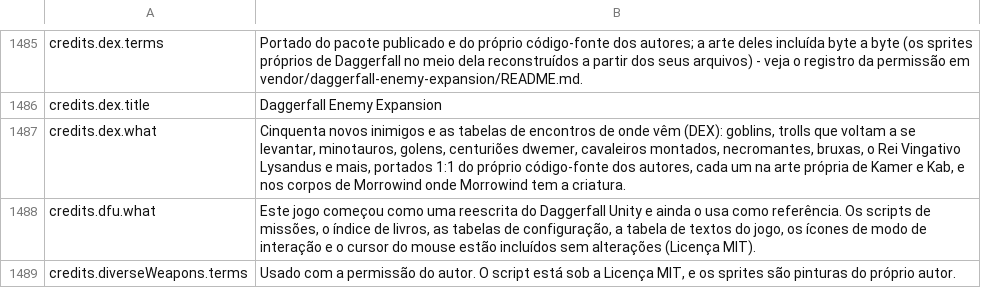
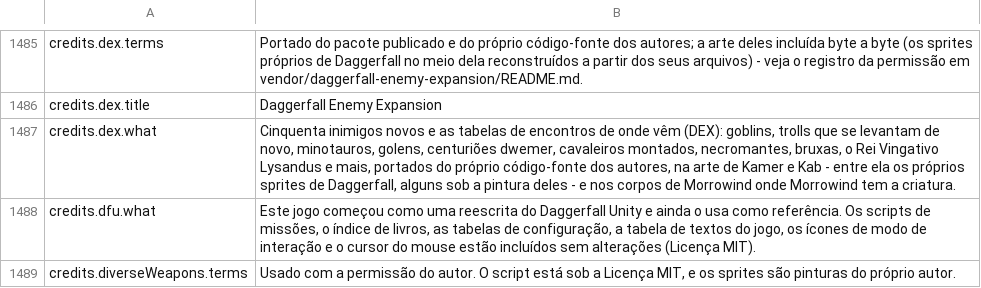
Before and after one commit to Betawolf1213/daggerfall-js-source-voice, a CSV file: locales/pt-BR/Port_Strings.csv, drawn as a sheet; only a part is shown, gaps mark what is left out.

```diff
--- a/locales/pt-BR/Port_Strings.csv
+++ b/locales/pt-BR/Port_Strings.csv
@@ -1486,3 +1486,3 @@ credits.dex.terms,"Portado do pacote publicado e do próprio código-fonte dos a
 credits.dex.title,"Daggerfall Enemy Expansion"
-credits.dex.what,"Cinquenta novos inimigos e as tabelas de encontros de onde vêm (DEX): goblins, trolls que voltam a se levantar, minotauros, golens, centuriões dwemer, cavaleiros montados, necromantes, bruxas, o Rei Vingativo Lysandus e mais, portados 1:1 do próprio código-fonte dos autores, cada um na arte própria de Kamer e Kab, e nos corpos de Morrowind onde Morrowind tem a criatura."
+credits.dex.what,"Cinquenta inimigos novos e as tabelas de encontros de onde vêm (DEX): goblins, trolls que se levantam de novo, minotauros, golens, centuriões dwemer, cavaleiros montados, necromantes, bruxas, o Rei Vingativo Lysandus e mais, portados do próprio código-fonte dos autores, na arte de Kamer e Kab - entre ela os próprios sprites de Daggerfall, alguns sob a pintura deles - e nos corpos de Morrowind onde Morrowind tem a criatura."
 credits.dfu.what,"Este jogo começou como uma reescrita do Daggerfall Unity e ainda o usa como referência. Os scripts de missões, o índice de livros, as tabelas de configuração, a tabela de textos do jogo, os ícones de modo de interação e o cursor do mouse estão incluídos sem alterações (Licença MIT)."
```
Also changed, not shown: locales/bg/Port_Strings.csv, locales/es/Port_Strings.csv, 36 other files.
